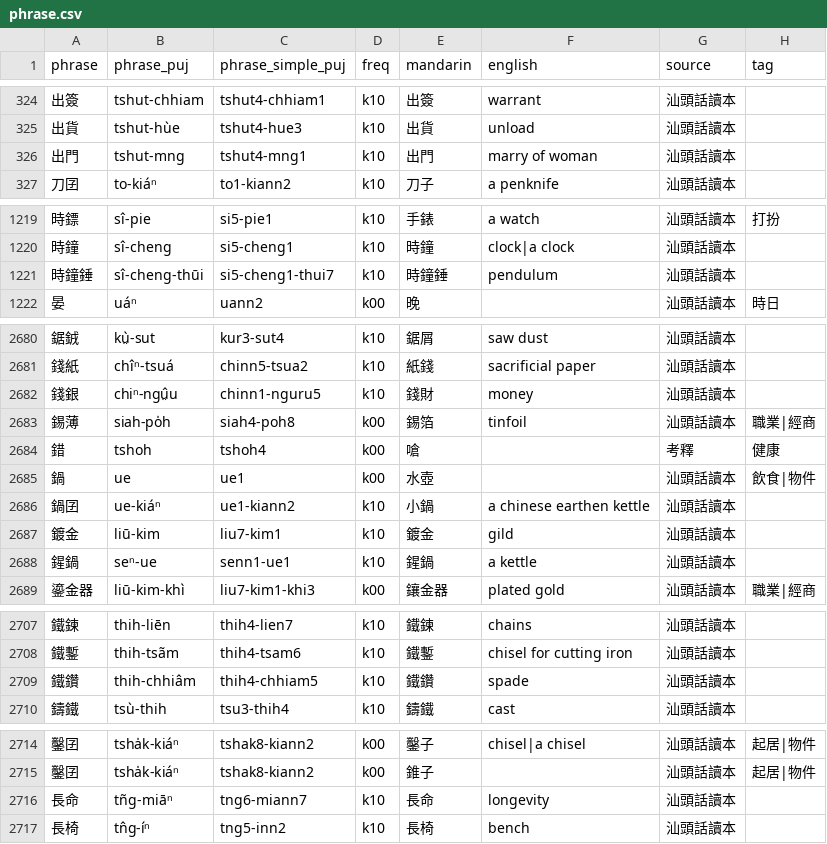
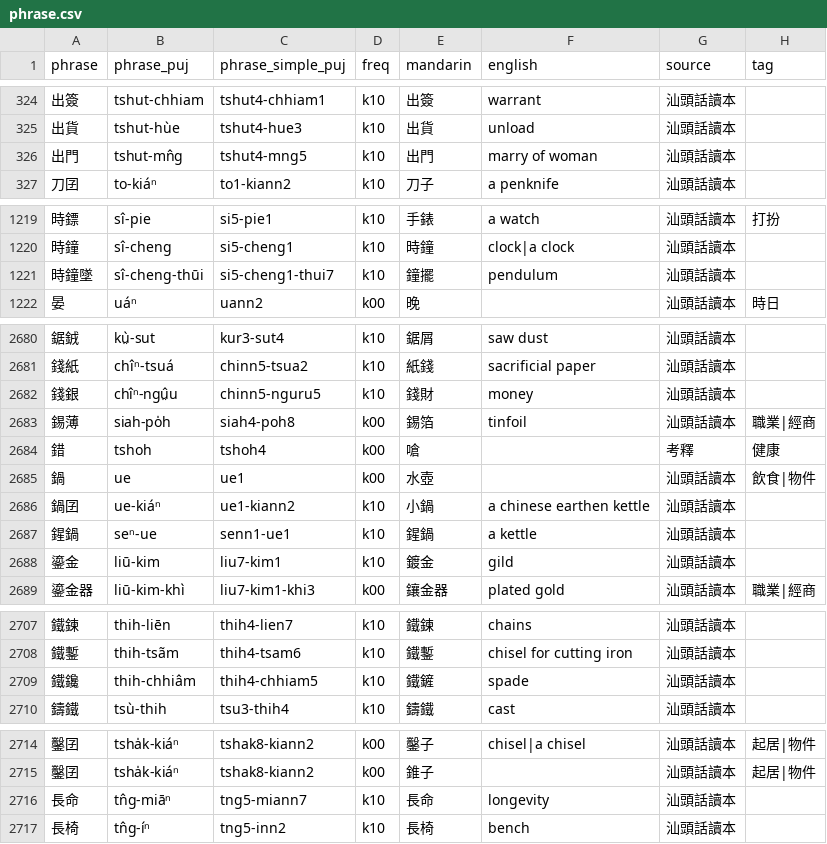
Before and after one commit to hokkien-writing/teochew-lexicon, a CSV file: phrase.csv, drawn as a sheet; only a part is shown, gaps mark what is left out.

Commit message:
Fix 門錢...

```diff
--- a/phrase.csv
+++ b/phrase.csv
@@ -325,3 +325,3 @@ phrase,phrase_puj,phrase_simple_puj,freq,mandarin,english,source,tag
 出貨,tshut-hùe,tshut4-hue3,k10,出貨,unload,汕頭話讀本,
-出門,tshut-mng,tshut4-mng1,k10,出門,marry of woman,汕頭話讀本,
+出門,tshut-mn̂g,tshut4-mng5,k10,出門,marry of woman,汕頭話讀本,
 刀囝,to-kiáⁿ,to1-kiann2,k10,刀子,a penknife,汕頭話讀本,
@@ -1220,3 +1220,3 @@ phrase,phrase_puj,phrase_simple_puj,freq,mandarin,english,source,tag
 時鐘,sî-cheng,si5-cheng1,k10,時鐘,clock|a clock,汕頭話讀本,
-時鐘錘,sî-cheng-thūi,si5-cheng1-thui7,k10,時鐘錘,pendulum,汕頭話讀本,
+時鐘墜,sî-cheng-thūi,si5-cheng1-thui7,k10,鐘擺,pendulum,汕頭話讀本,
 晏,uáⁿ,uann2,k00,晚,,汕頭話讀本,時日
@@ -2681,3 +2681,3 @@ phrase,phrase_puj,phrase_simple_puj,freq,mandarin,english,source,tag
 錢紙,chîⁿ-tsuá,chinn5-tsua2,k10,紙錢,sacrificial paper,汕頭話讀本,
-錢銀,chiⁿ-ngṳ̂u,chinn1-nguru5,k10,錢財,money,汕頭話讀本,
+錢銀,chîⁿ-ngṳ̂u,chinn5-nguru5,k10,錢財,money,汕頭話讀本,
 錫薄,siah-po̍h,siah4-poh8,k00,錫箔,tinfoil,汕頭話讀本,職業|經商
@@ -2686,4 +2686,4 @@ phrase,phrase_puj,phrase_simple_puj,freq,mandarin,english,source,tag
 鍋囝,ue-kiáⁿ,ue1-kiann2,k10,小鍋,a chinese earthen kettle,汕頭話讀本,
-鍍金,liū-kim,liu7-kim1,k10,鍍金,gild,汕頭話讀本,
 鍟鍋,seⁿ-ue,senn1-ue1,k10,鍟鍋,a kettle,汕頭話讀本,
+鎏金,liū-kim,liu7-kim1,k10,鍍金,gild,汕頭話讀本,
 鎏金器,liū-kim-khì,liu7-kim1-khi3,k00,鑲金器,plated gold,汕頭話讀本,職業|經商
@@ -2708,3 +2708,3 @@ phrase,phrase_puj,phrase_simple_puj,freq,mandarin,english,source,tag
 鐵鏨,thih-tsãm,thih4-tsam6,k10,鐵鏨,chisel for cutting iron,汕頭話讀本,
-鐵鑽,thih-chhiâm,thih4-chhiam5,k10,鐵鑽,spade,汕頭話讀本,
+鐵鑱,thih-chhiâm,thih4-chhiam5,k10,鐵鏟,spade,汕頭話讀本,
 鑄鐵,tsù-thih,tsu3-thih4,k10,鑄鐵,cast,汕頭話讀本,
@@ -2715,3 +2715,3 @@ phrase,phrase_puj,phrase_simple_puj,freq,mandarin,english,source,tag
 鑿囝,tsha̍k-kiáⁿ,tshak8-kiann2,k00,錐子,,汕頭話讀本,起居|物件
-長命,tñg-miāⁿ,tng6-miann7,k10,長命,longevity,汕頭話讀本,
+長命,tn̂g-miāⁿ,tng5-miann7,k10,長命,longevity,汕頭話讀本,
 長椅,tn̂g-íⁿ,tng5-inn2,k10,長椅,bench,汕頭話讀本,
```
